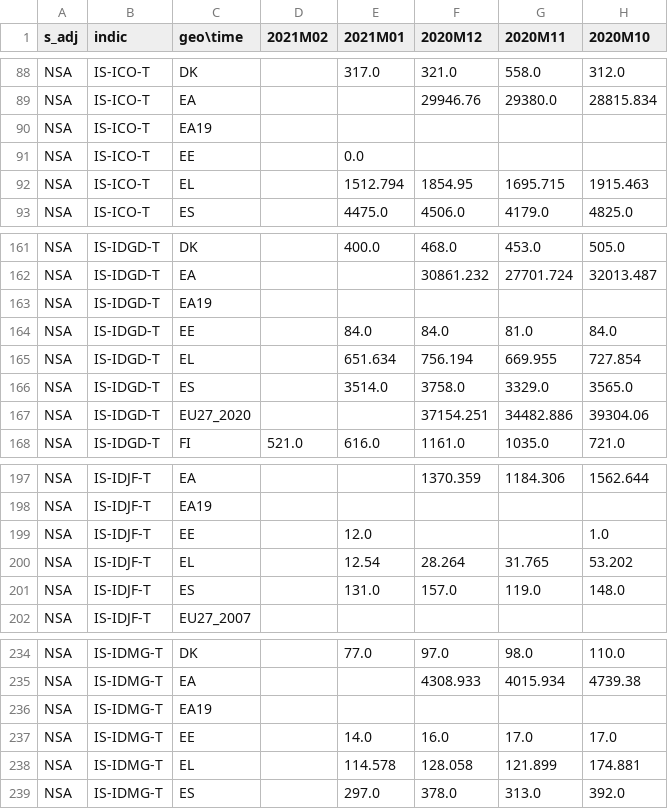
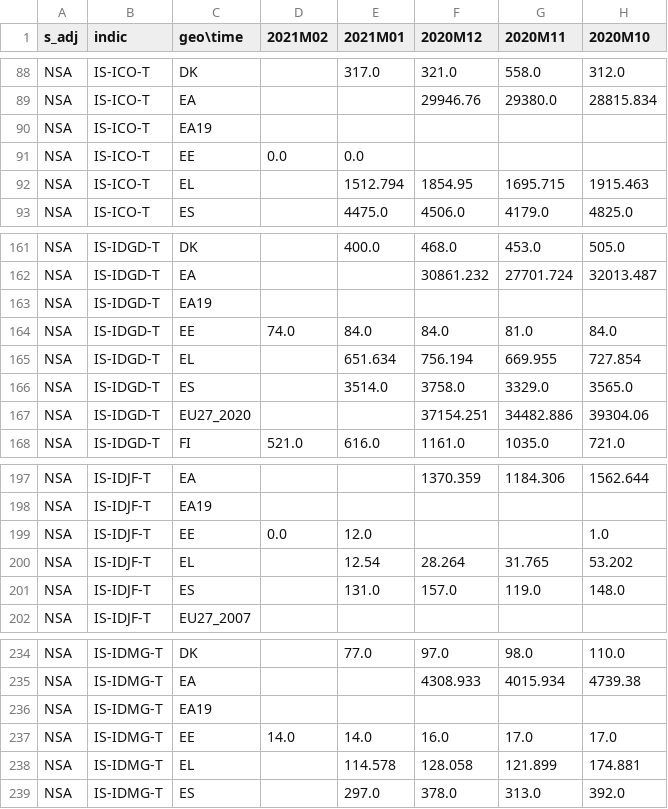
Before and after one commit to Learning-from-the-curve/dashboard-economy, a CSV file: Eurostat_data/Energy_monthly_data.csv, drawn as a sheet; only a part is shown, gaps mark what is left out; the diff names each change by its address in the sheet, - before the commit and + after, or states it on an @@ line.

Commit message:
Data Updated

```diff
--- a/Eurostat_data/Energy_monthly_data.csv
+++ b/Eurostat_data/Energy_monthly_data.csv
-D91 (2021M02): (empty)
+D91 (2021M02): 0.0
-D164 (2021M02): (empty)
+D164 (2021M02): 74.0
-D199 (2021M02): (empty)
+D199 (2021M02): 0.0
-D237 (2021M02): (empty)
+D237 (2021M02): 14.0
```
Also changed, not shown: 1 other file.
